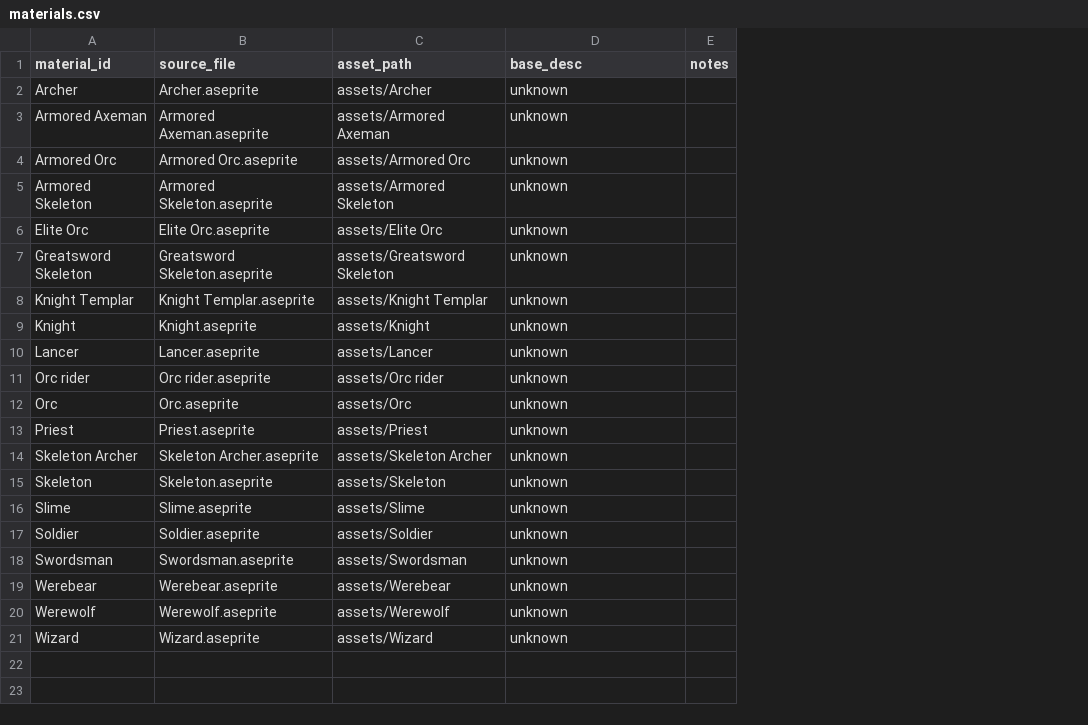
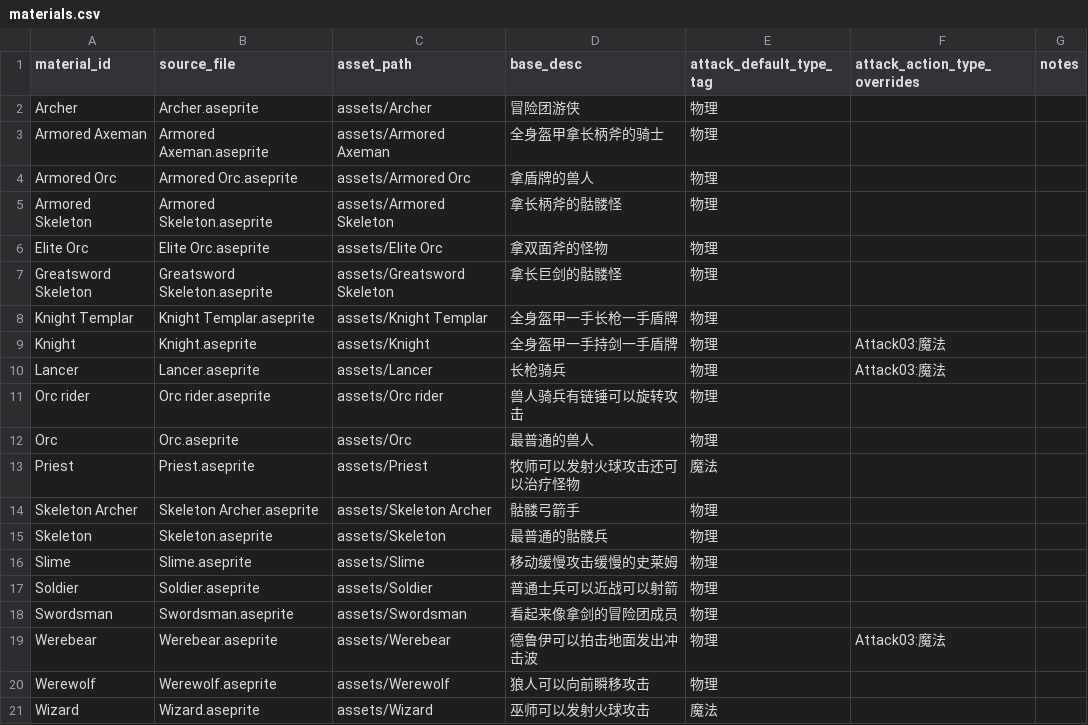
Before and after one commit to Chen19007/BlockKing, a CSV file: docs/materials.csv, drawn as a sheet; the diff names each change by its address in the sheet, - before the commit and + after, or states it on an @@ line.

```diff
--- a/docs/materials.csv
+++ b/docs/materials.csv
+column E (attack_default_type_tag), rows 2-21: 物理 | 物理 | 物理 | 物理 | 物理 | 物理 | 物理 | 物理 | 物理 | 物理 | 物理 | 魔法 | 物理 | 物理 | 物理 | 物理 | 物理 | 物理 | 物理 | 魔法
+column F (attack_action_type_overrides), rows 9-19: Attack03:魔法 | Attack03:魔法 |  |  |  |  |  |  |  |  | Attack03:魔法
-D2 (base_desc): unknown
+D2 (base_desc): 冒险团游侠
-D3 (base_desc): unknown
+D3 (base_desc): 全身盔甲拿长柄斧的骑士
-D4 (base_desc): unknown
+D4 (base_desc): 拿盾牌的兽人
-D5 (base_desc): unknown
+D5 (base_desc): 拿长柄斧的骷髅怪
-D6 (base_desc): unknown
+D6 (base_desc): 拿双面斧的怪物
-D7 (base_desc): unknown
+D7 (base_desc): 拿长巨剑的骷髅怪
-D8 (base_desc): unknown
+D8 (base_desc): 全身盔甲一手长枪一手盾牌
-D9 (base_desc): unknown
+D9 (base_desc): 全身盔甲一手持剑一手盾牌
-D10 (base_desc): unknown
+D10 (base_desc): 长枪骑兵
-D11 (base_desc): unknown
+D11 (base_desc): 兽人骑兵有链锤可以旋转攻击
-D12 (base_desc): unknown
+D12 (base_desc): 最普通的兽人
-D13 (base_desc): unknown
+D13 (base_desc): 牧师可以发射火球攻击还可以治疗怪物
-D14 (base_desc): unknown
+D14 (base_desc): 骷髅弓箭手
-D15 (base_desc): unknown
+D15 (base_desc): 最普通的骷髅兵
-D16 (base_desc): unknown
+D16 (base_desc): 移动缓慢攻击缓慢的史莱姆
-D17 (base_desc): unknown
+D17 (base_desc): 普通士兵可以近战可以射箭
-D18 (base_desc): unknown
+D18 (base_desc): 看起来像拿剑的冒险团成员
-D19 (base_desc): unknown
+D19 (base_desc): 德鲁伊可以拍击地面发出冲击波
-D20 (base_desc): unknown
+D20 (base_desc): 狼人可以向前瞬移攻击
-D21 (base_desc): unknown
+D21 (base_desc): 巫师可以发射火球攻击
```
Also changed, not shown: docs/roles.csv, 1 other file.
